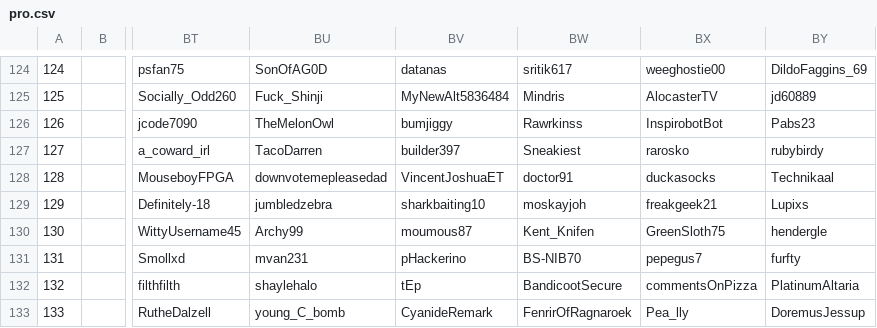
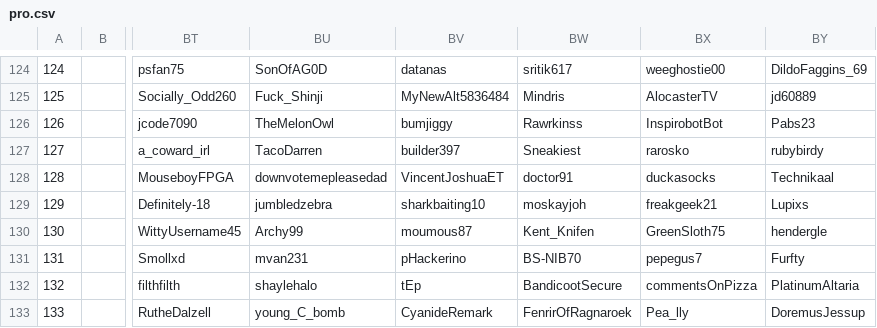
Before and after one commit to Zokalyx/theconfluence, a CSV file: data/basic/pro.csv, drawn as a sheet; only a part is shown, gaps mark what is left out; the diff names each change by its address in the sheet, - before the commit and + after, or states it on an @@ line.

```diff
--- a/data/basic/pro.csv
+++ b/data/basic/pro.csv
-BY131: furfty
+BY131: Furfty
```
Also changed, not shown: data/basic/probyuser.csv, data/basic/raw.csv, 11 other files.
